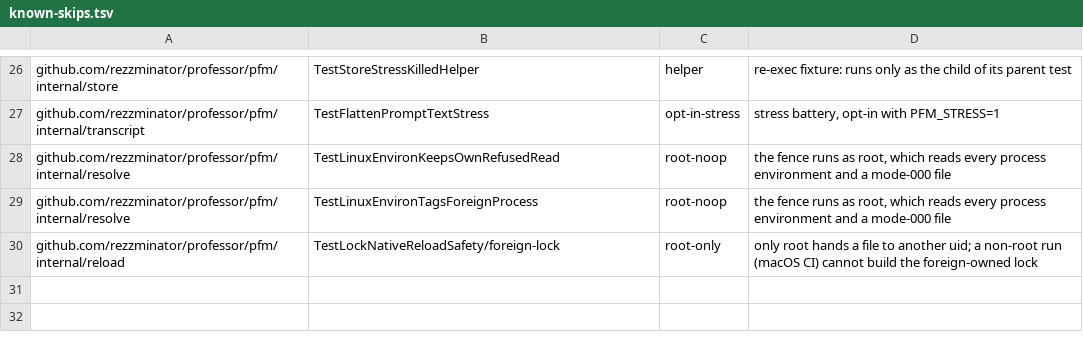
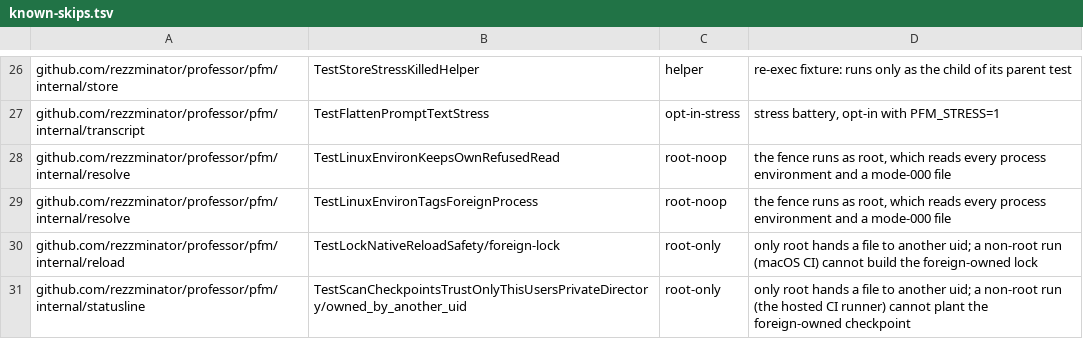
Before and after one commit to rezzminator/professor, a TSV file: pfm/scripts/known-skips.tsv, drawn as a sheet; only a part is shown, gaps mark what is left out; the diff names each change by its address in the sheet, - before the commit and + after, or states it on an @@ line.

Commit message:
ci: the gate runs natively on the hosted runner — ci.yml points the engine-sync build at the checkout's submodule, selects the leak gate's structural-only policy (the private denylist stays with the pre-push hook) and prints the log of every non-PASS row of each gate table; the jail scrubs INVOCATION_ID so no test spawns through the runner's systemd-run; zsh fixtures own their startup files (no newuser wizard, no system compinit on a world-writable fpath); root-only lane suites re-run themselves through passwordless sudo (shtest_as_root); the clone and leak self-tests stop assuming the fence's /usr/local/bin and git 2.43; the herdr survivor scan reads only this user's processes; templates_steps ignores a CI slice's filter

```diff
--- a/pfm/scripts/known-skips.tsv
+++ b/pfm/scripts/known-skips.tsv
+row 31: github.com/rezzminator/professor/pfm/internal/statusline | TestScanCheckpointsTrustOnlyThisUsersPrivateDirectory/owned_by_another_uid | root-only | only root hands a file to another uid; a non-root run (the hosted CI runner) cannot plant the foreign-owned checkpoint
```
Also changed, not shown: 13 other files.
